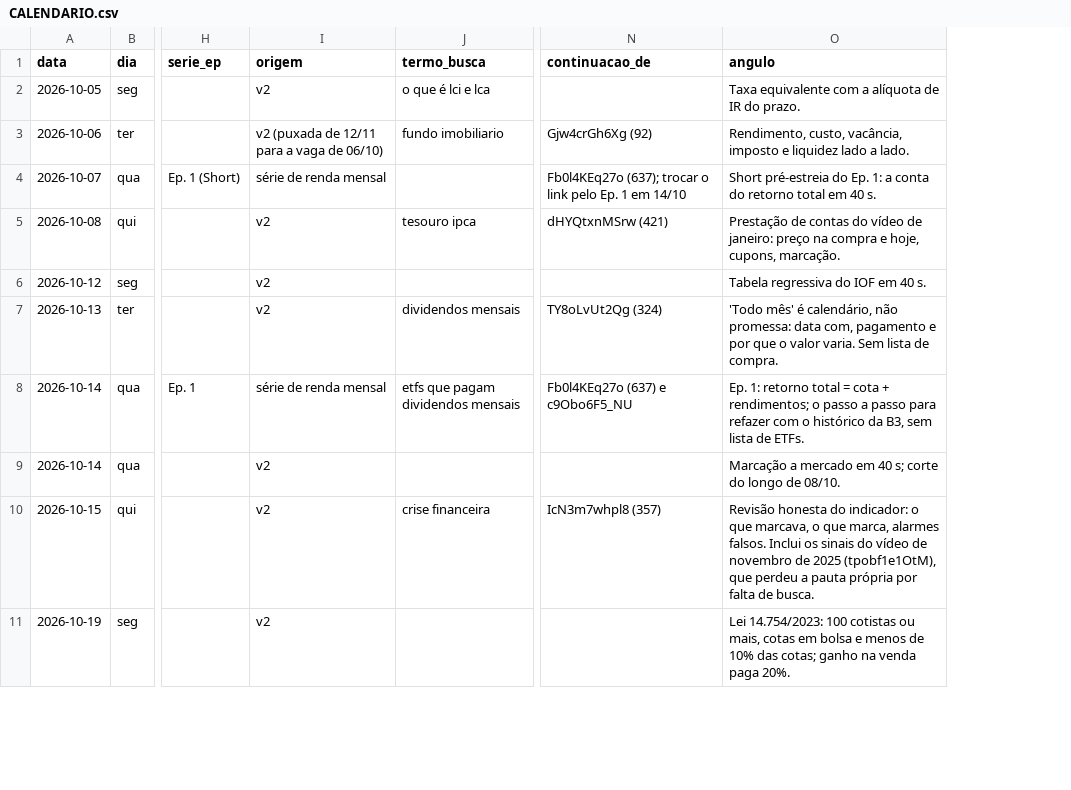
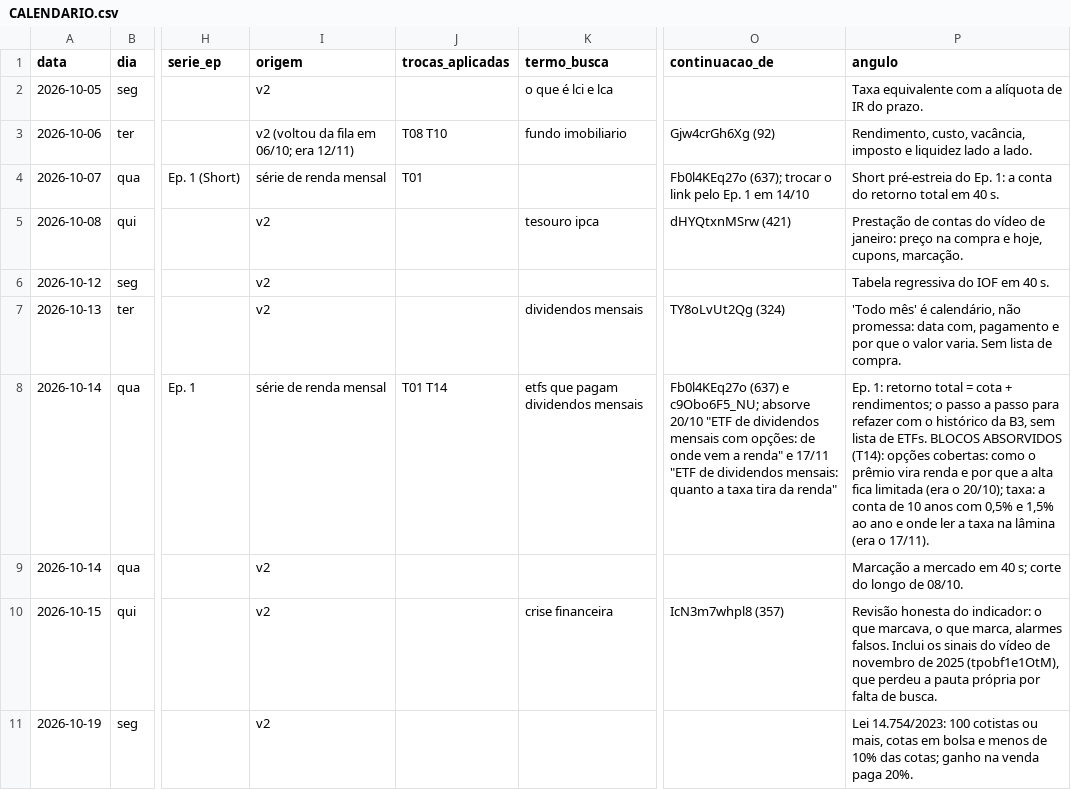
Before and after one commit to denismiyabara-alt/IPADTEST, a CSV file: pautas-canal/CALENDARIO.csv, drawn as a sheet; only a part is shown, gaps mark what is left out; addresses are those after the commit; the diff covers the shown part only; the diff names each change by its address in the sheet, - before the commit and + after, or states it on an @@ line.

```diff
--- a/pautas-canal/CALENDARIO.csv
+++ b/pautas-canal/CALENDARIO.csv
+column J (trocas_aplicadas), rows 3-8: T08 T10 | T01 |  |  |  | T01 T14
-I3 (origem): v2 (puxada de 12/11 para a vaga de 06/10)
+I3 (origem): v2 (voltou da fila em 06/10; era 12/11)
-O8 (continuacao_de): …(637) e c9Obo6F5_NU
+O8 (continuacao_de): …(637) e c9Obo6F5_NU; absorve 20/10 "ETF de dividendos mensais com opções: de onde vem a renda" e 17/11 "ETF de dividendos mensais: quanto a taxa tira da renda"
-P8 (angulo): …de ETFs.
+P8 (angulo): …de ETFs. BLOCOS ABSORVIDOS (T14): opções cobertas: como o prêmio vira renda e por que a alta fica limitada (era o 20/10); taxa: a conta de 10 anos com 0,5% e 1,5% ao ano e onde ler a taxa na lâmina (era o 17/11).
```
Also changed, not shown: 1 removed row and 35 edited cells elsewhere in this file, 7 other files.
